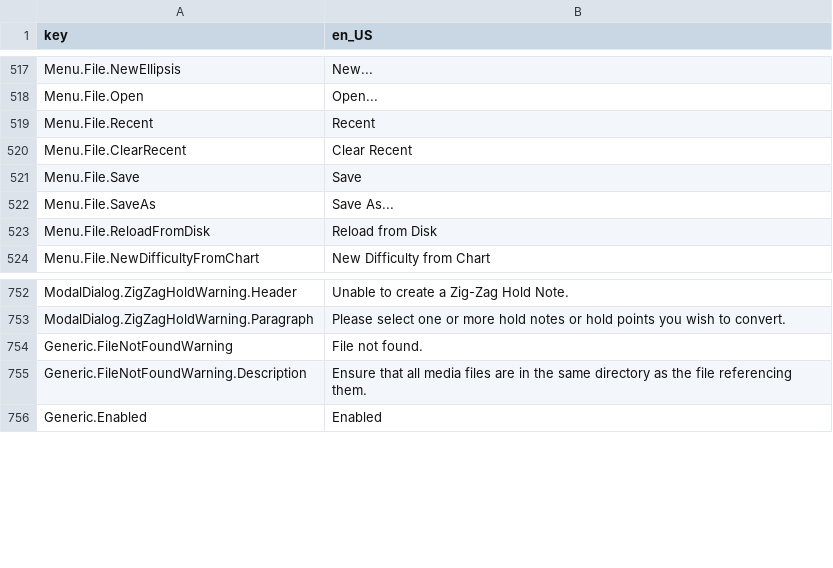
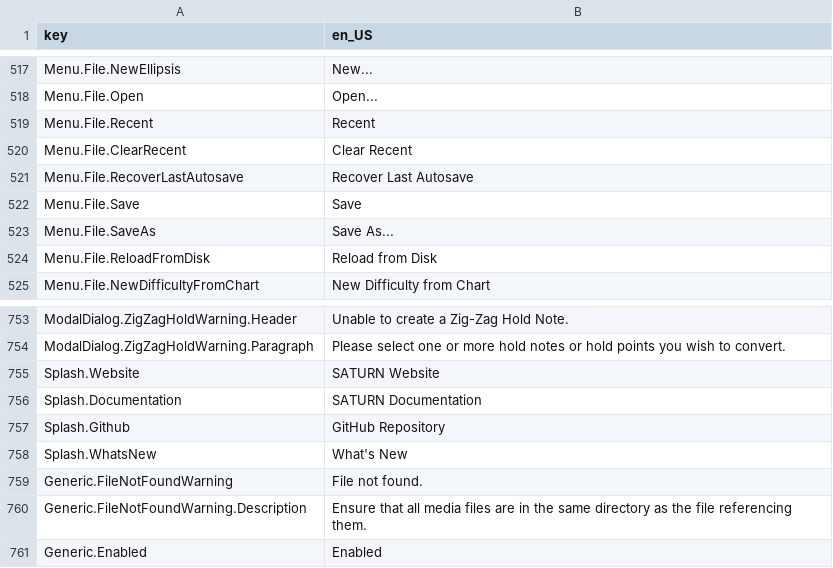
Before and after one commit to Yasu3D/SaturnEdit, a CSV file: SaturnEdit/Assets/Locales/locales.csv, drawn as a sheet; only a part is shown, gaps mark what is left out; the diff names each change by its address in the sheet, - before the commit and + after, or states it on an @@ line.

Commit message:
add splash screen

```diff
--- a/SaturnEdit/Assets/Locales/locales.csv
+++ b/SaturnEdit/Assets/Locales/locales.csv
+row 521: Menu.File.RecoverLastAutosave | Recover Last Autosave
+row 755: Splash.Website | SATURN Website
+row 756: Splash.Documentation | SATURN Documentation
+row 757: Splash.Github | GitHub Repository
+row 758: Splash.WhatsNew | What's New
```
Also changed, not shown: 9 other files.
